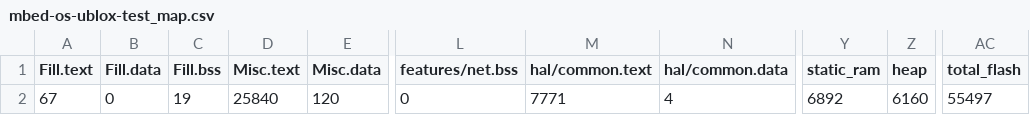
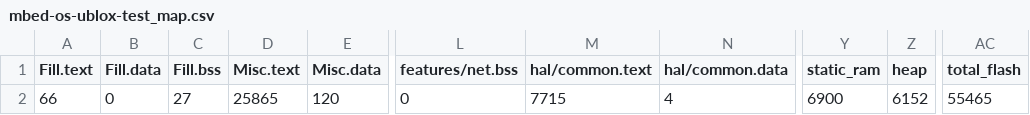
Before and after one commit to HamedSiasi/mbed-os-ublox-coap, a CSV file: .build/SARA_NBIOT_EVK/GCC_ARM/mbed-os-ublox-test_map.csv, drawn as a sheet; only a part is shown, gaps mark what is left out; the diff names each change by its address in the sheet, - before the commit and + after, or states it on an @@ line.

```diff
--- a/.build/SARA_NBIOT_EVK/GCC_ARM/mbed-os-ublox-test_map.csv
+++ b/.build/SARA_NBIOT_EVK/GCC_ARM/mbed-os-ublox-test_map.csv
-A2 (Fill.text): 67
+A2 (Fill.text): 66
-C2 (Fill.bss): 19
+C2 (Fill.bss): 27
-D2 (Misc.text): 25840
+D2 (Misc.text): 25865
-M2 (hal/common.text): 7771
+M2 (hal/common.text): 7715
-Y2 (static_ram): 6892
+Y2 (static_ram): 6900
-Z2 (heap): 6160
+Z2 (heap): 6152
-AC2 (total_flash): 55497
+AC2 (total_flash): 55465
```
Also changed, not shown: 14 other files.
